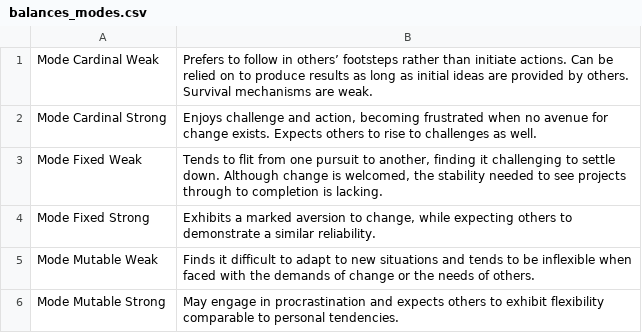
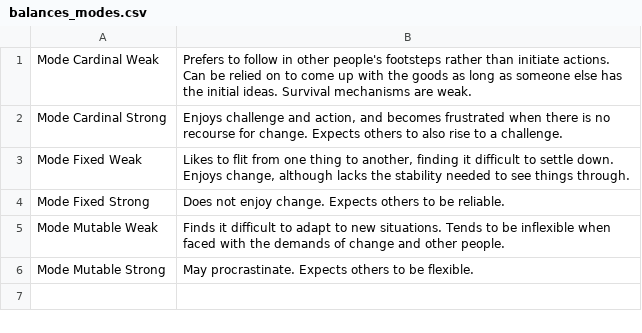
Before and after one commit to peterjmarko/llm-narrative-framework, a CSV file: data/foundational_assets/neutralized_delineations/balances_modes.csv, drawn as a sheet.

```diff
--- a/data/foundational_assets/neutralized_delineations/balances_modes.csv
+++ b/data/foundational_assets/neutralized_delineations/balances_modes.csv
@@ -1,6 +1,6 @@
-"Mode Cardinal Weak","Prefers to follow in others’ footsteps rather than initiate actions. Can be relied on to produce results as long as initial ideas are provided by others. Survival mechanisms are weak."
-"Mode Cardinal Strong","Enjoys challenge and action, becoming frustrated when no avenue for change exists. Expects others to rise to challenges as well."
-"Mode Fixed Weak","Tends to flit from one pursuit to another, finding it challenging to settle down. Although change is welcomed, the stability needed to see projects through to completion is lacking."
-"Mode Fixed Strong","Exhibits a marked aversion to change, while expecting others to demonstrate a similar reliability."
-"Mode Mutable Weak","Finds it difficult to adapt to new situations and tends to be inflexible when faced with the demands of change or the needs of others."
-"Mode Mutable Strong","May engage in procrastination and expects others to exhibit flexibility comparable to personal tendencies."
+"Mode Cardinal Weak","Prefers to follow in other people's footsteps rather than initiate actions. Can be relied on to come up with the goods as long as someone else has the initial ideas. Survival mechanisms are weak."
+"Mode Cardinal Strong","Enjoys challenge and action, and becomes frustrated when there is no recourse for change. Expects others to also rise to a challenge."
+"Mode Fixed Weak","Likes to flit from one thing to another, finding it difficult to settle down. Enjoys change, although lacks the stability needed to see things through."
+"Mode Fixed Strong","Does not enjoy change. Expects others to be reliable."
+"Mode Mutable Weak","Finds it difficult to adapt to new situations. Tends to be inflexible when faced with the demands of change and other people."
+"Mode Mutable Strong","May procrastinate. Expects others to be flexible."
```
Also changed, not shown: data/foundational_assets/neutralized_delineations/balances_elements.csv, data/foundational_assets/neutralized_delineations/balances_hemispheres.csv, 32 other files.
